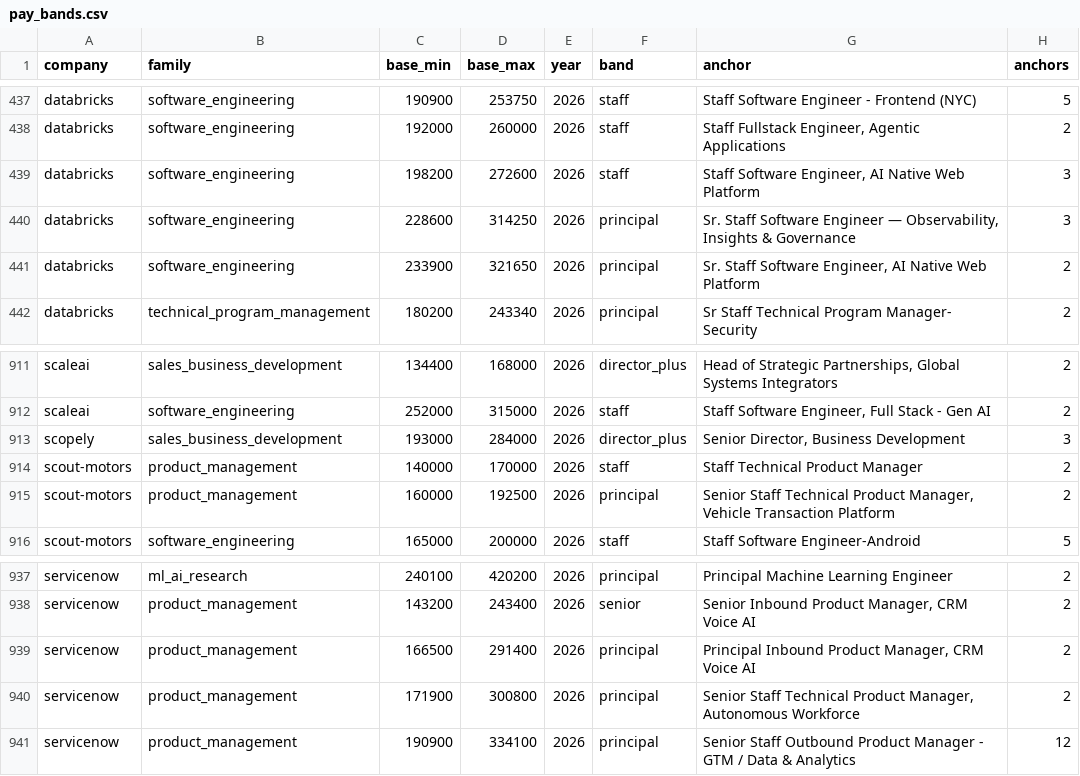
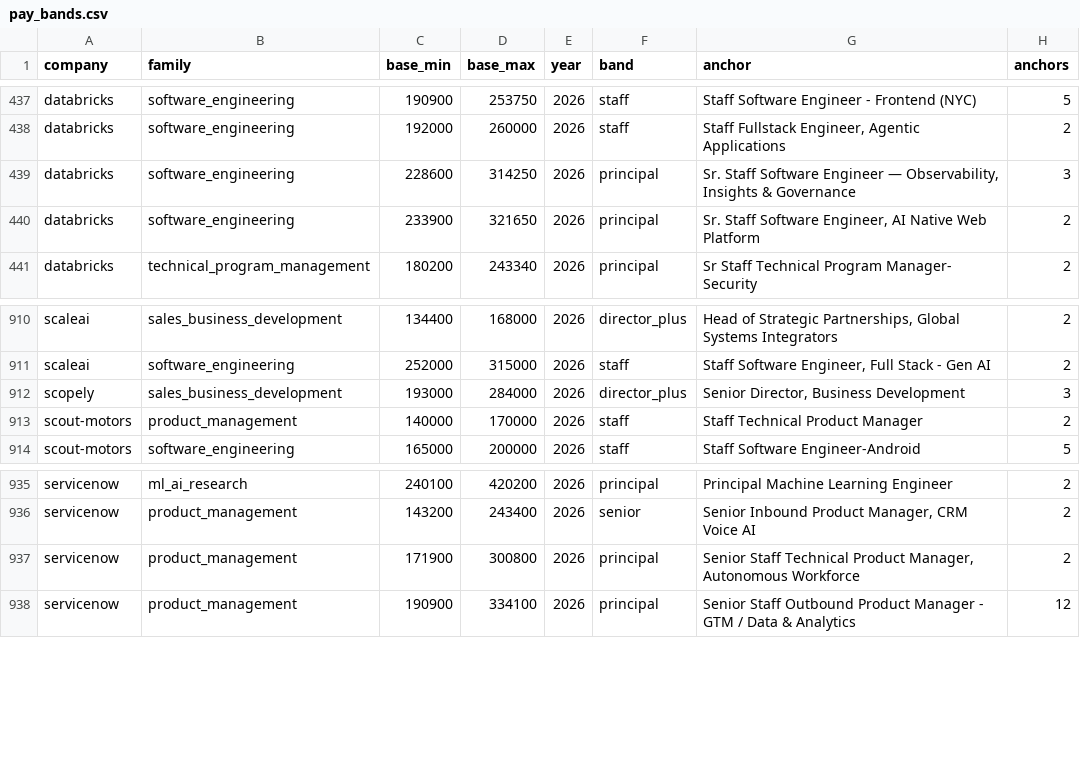
Before and after one commit to roleband/roleband-data, a CSV file: atlas/pay_bands.csv, drawn as a sheet; only a part is shown, gaps mark what is left out.

Commit message:
Pay bands: a range its anchors now disagree on keeps no band
Carrying forward a row the corpus can no longer measure is right; carrying one
the corpus actively contradicts is not. Three ranges have current anchors that
disagree, so the bar leaves them out, and their rows were being kept from an
earlier refresh:

  databricks    software_engineering   198,200-272,600   was staff on 3 anchors
  scout-motors  product_management     160,000-192,500   was principal on 2
  servicenow    product_management     166,500-291,400   was principal on 2

A range with too little evidence to decide keeps what was measured when there
was enough. Silence and disagreement are different answers.

1,100 rows across 324 companies, placing 671 open postings by their posted
range. One placement fewer than keeping the three, and three bands the evidence
no longer supports.

```diff
--- a/atlas/pay_bands.csv
+++ b/atlas/pay_bands.csv
@@ -438,3 +438,2 @@ databricks,software_engineering,190900,253750,2026,staff,Staff Software Engineer
 databricks,software_engineering,192000,260000,2026,staff,"Staff Fullstack Engineer, Agentic Applications",2
-databricks,software_engineering,198200,272600,2026,staff,"Staff Software Engineer, AI Native Web Platform",3
 databricks,software_engineering,228600,314250,2026,principal,"Sr. Staff Software Engineer — Observability, Insights & Governance",3
@@ -914,3 +913,2 @@ scopely,sales_business_development,193000,284000,2026,director_plus,"Senior Dire
 scout-motors,product_management,140000,170000,2026,staff,Staff Technical Product Manager,2
-scout-motors,product_management,160000,192500,2026,principal,"Senior Staff Technical Product Manager, Vehicle Transaction Platform",2
 scout-motors,software_engineering,165000,200000,2026,staff,Staff Software Engineer-Android,5
@@ -938,3 +936,2 @@ servicenow,ml_ai_research,240100,420200,2026,principal,Principal Machine Learnin
 servicenow,product_management,143200,243400,2026,senior,"Senior Inbound Product Manager, CRM Voice AI",2
-servicenow,product_management,166500,291400,2026,principal,"Principal Inbound Product Manager, CRM Voice AI",2
 servicenow,product_management,171900,300800,2026,principal,"Senior Staff Technical Product Manager, Autonomous Workforce",2
```
